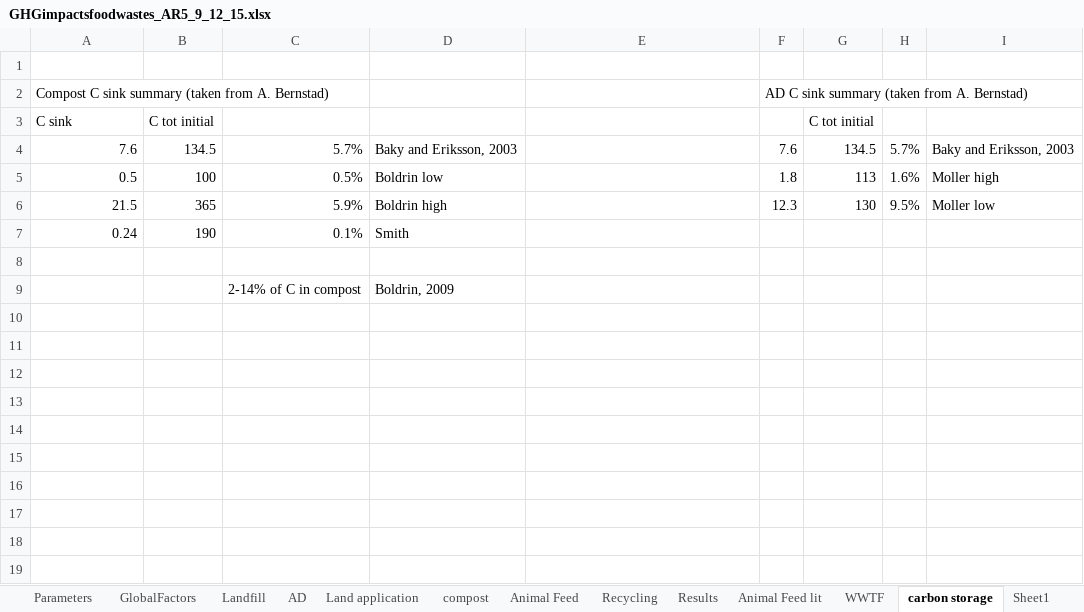
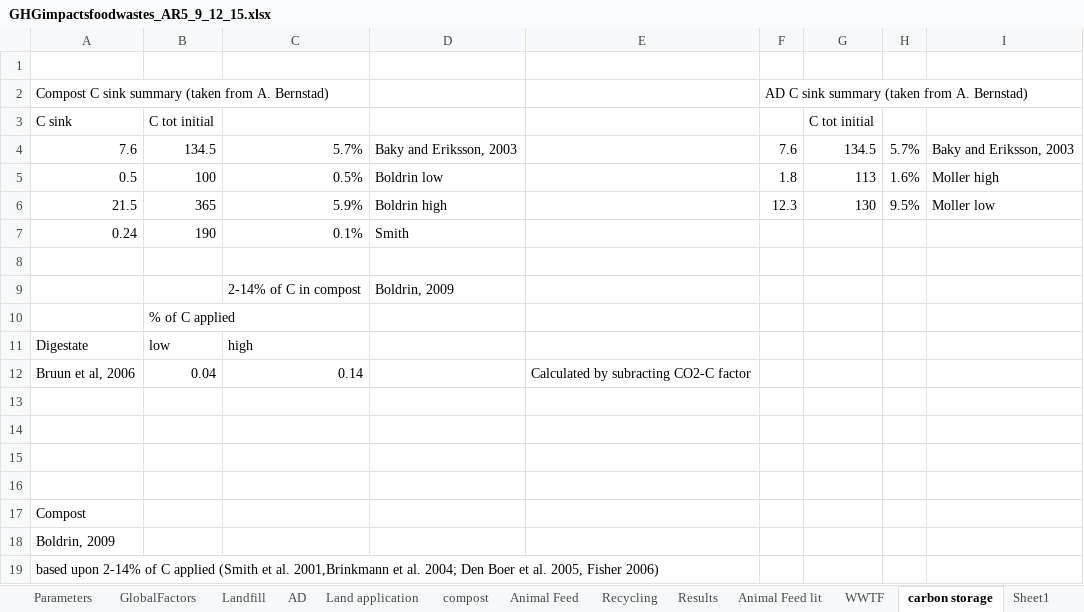
Before and after one commit to graySquirrel/ORCAS-Organic-Resource-Climate-Assessment-Simulation, an Excel workbook: GHGimpactsfoodwastes_AR5_9_12_15.xlsx, sheet carbon storage, drawn as a sheet; values as stored, in another font and other column widths than the file's, no borders; the diff names each change by its address in the sheet, - before the commit and + after, or states it on an @@ line.

```diff
--- a/GHGimpactsfoodwastes_AR5_9_12_15.xlsx (sheet carbon storage)
+++ b/GHGimpactsfoodwastes_AR5_9_12_15.xlsx (sheet carbon storage)
+row 10:  | % of C applied
+row 11: Digestate | low | high
+row 12: Bruun et al, 2006 | 0.04 | 0.14 |  | Calculated by subracting CO2-C factor
+row 13: (empty)
+row 14: (empty)
+row 15: (empty)
+row 16: (empty)
+row 17: Compost
+row 18: Boldrin, 2009
+row 19: based upon 2-14% of C applied (Smith et al. 2001,Brinkmann et al. 2004; Den Boer et al. 2005, Fisher 2006)
```
Also changed, not shown: sheet GlobalFactors, sheet AD, sheet Land application, sheet Landfill, sheet compost, formulas that keep their value, charts or pictures, 1 other file.
